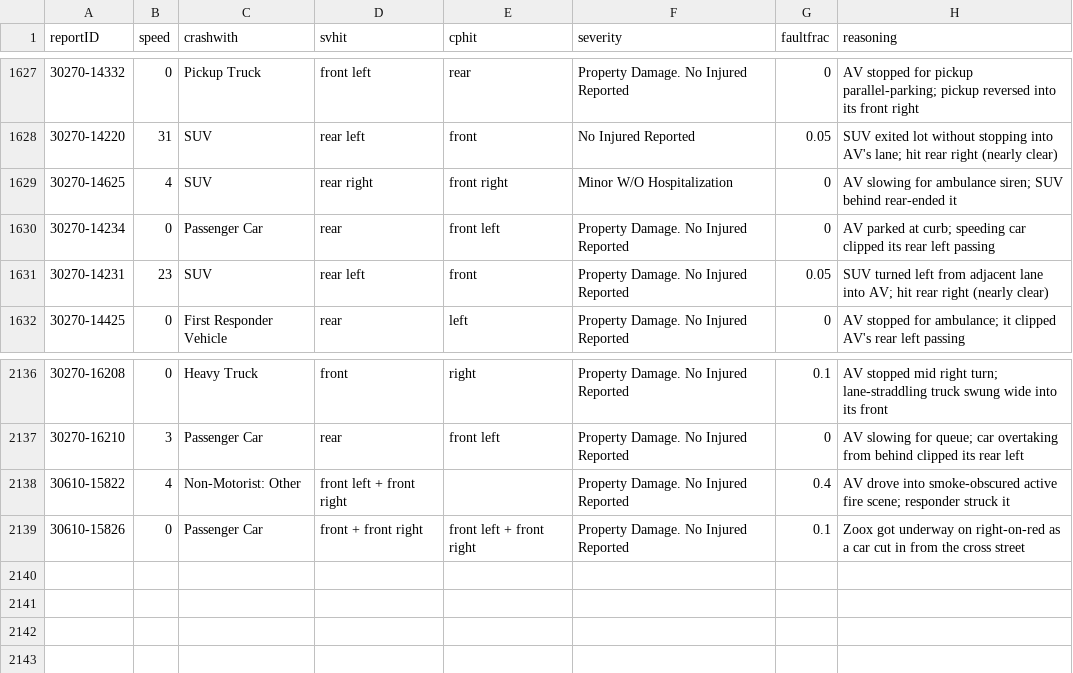
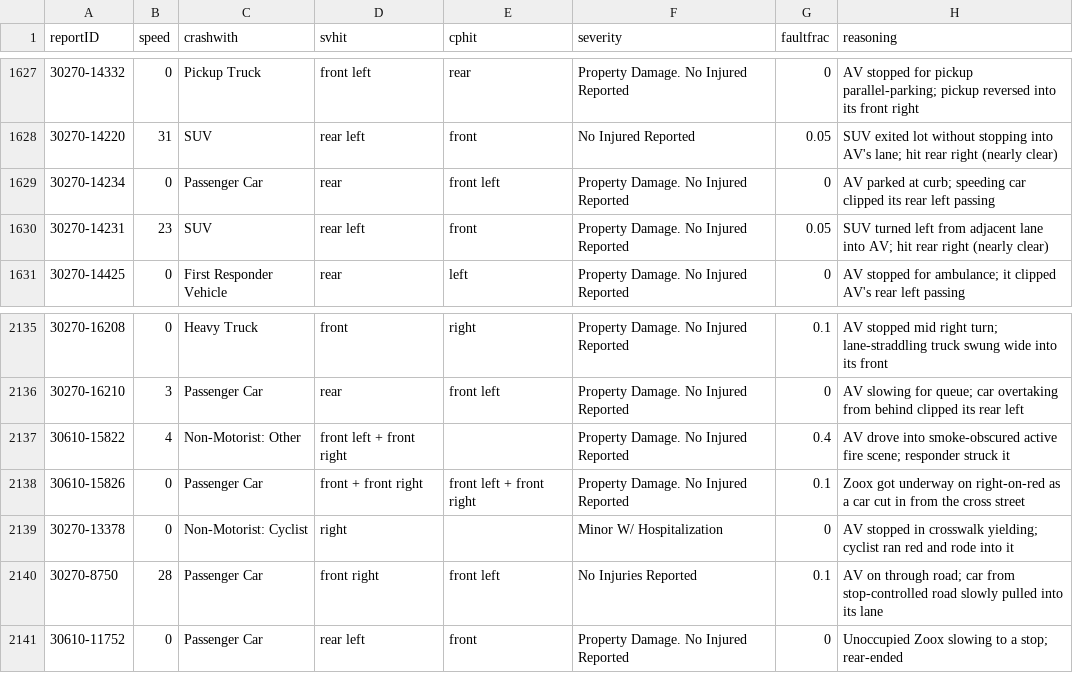
Before and after one commit to dreeves/crashla, a CSV file: data/faultfrac.csv, drawn as a sheet; only a part is shown, gaps mark what is left out.

```diff
--- a/data/faultfrac.csv
+++ b/data/faultfrac.csv
@@ -1628,3 +1628,2 @@ reportID,speed,crashwith,svhit,cphit,severity,faultfrac,reasoning
 30270-14220,31,SUV,rear left,front,No Injured Reported,0.05,SUV exited lot without stopping into AV's lane; hit rear right (nearly clear)
-30270-14625,4,SUV,rear right,front right,Minor W/O Hospitalization,0,AV slowing for ambulance siren; SUV behind rear-ended it
 30270-14234,0,Passenger Car,rear,front left,Property Damage. No Injured Reported,0,AV parked at curb; speeding car clipped its rear left passing
@@ -2139 +2138,4 @@ reportID,speed,crashwith,svhit,cphit,severity,faultfrac,reasoning
 30610-15826,0,Passenger Car,front + front right,front left + front right,Property Damage. No Injured Reported,0.1,Zoox got underway on right-on-red as a car cut in from the cross street
+30270-13378,0,Non-Motorist: Cyclist,right,,Minor W/ Hospitalization,0,AV stopped in crosswalk yielding; cyclist ran red and rode into it
+30270-8750,28,Passenger Car,front right,front left,No Injuries Reported,0.1,AV on through road; car from stop-controlled road slowly pulled into its lane
+30610-11752,0,Passenger Car,rear left,front,Property Damage. No Injured Reported,0,Unoccupied Zoox slowing to a stop; rear-ended
```
Also changed, not shown: 20 other files.
